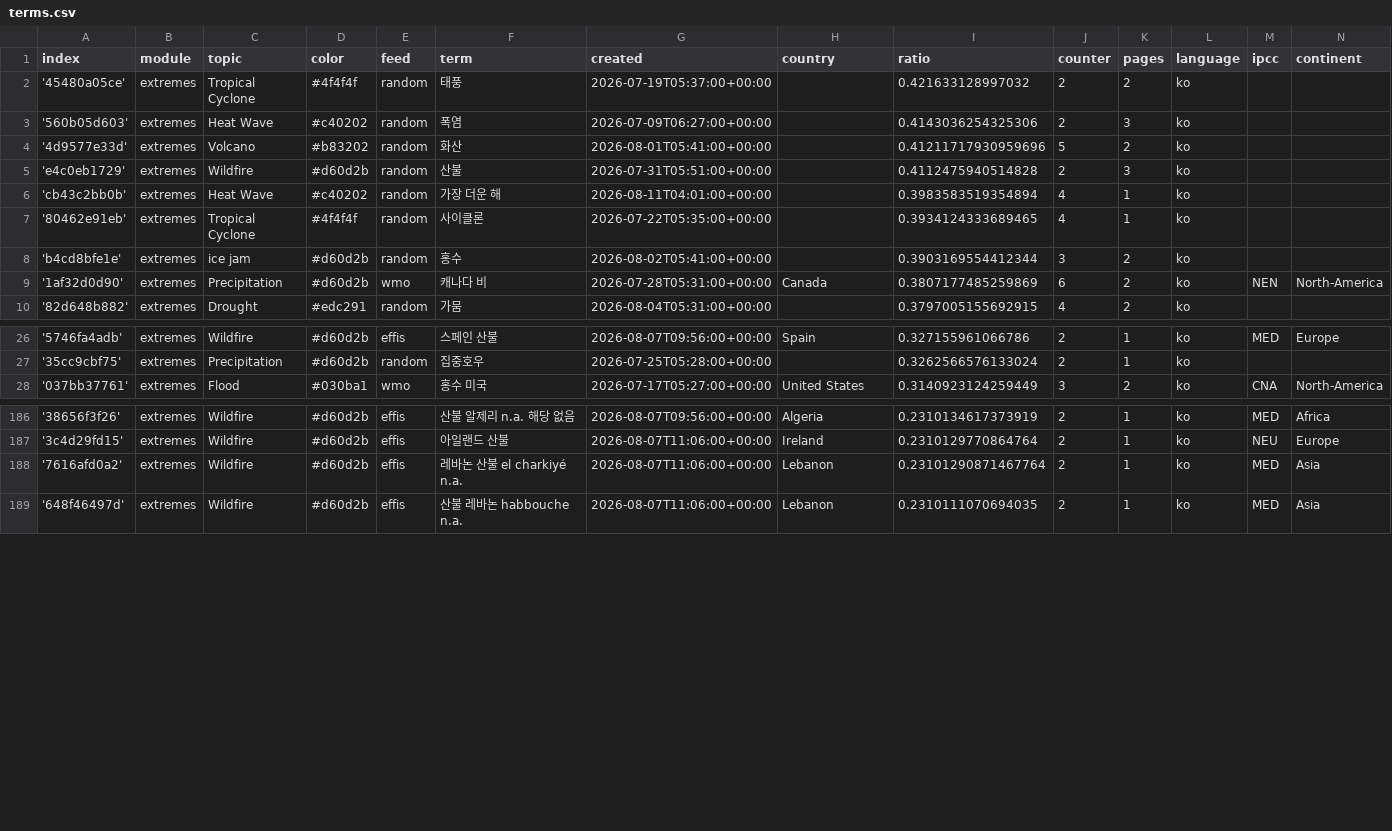
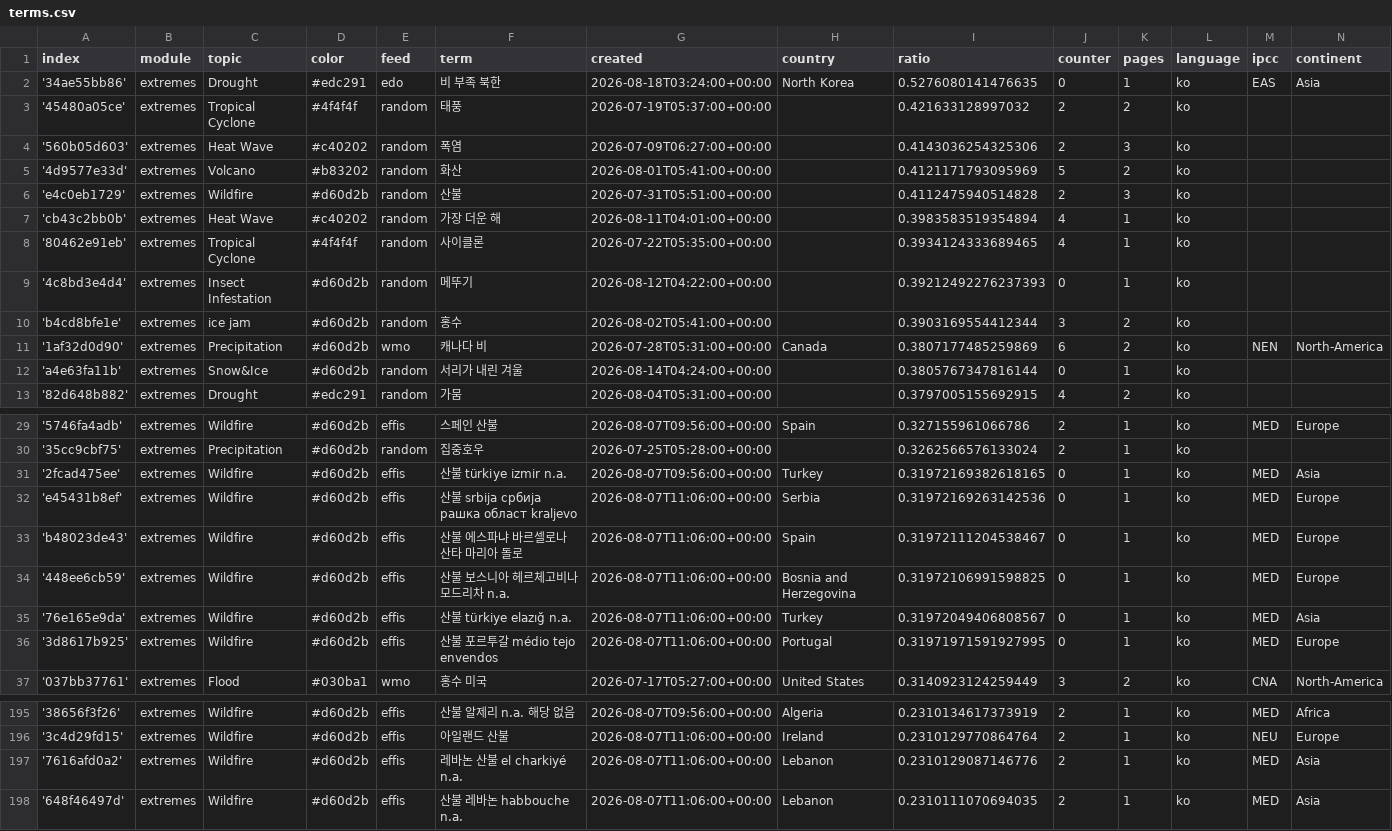
Before and after one commit to kamic-news/koreanExtremes, a CSV file: terms.csv, drawn as a sheet; only a part is shown, gaps mark what is left out; the diff covers the shown part only.

Commit message:
Commit from GitHub Actions (import:0.0)

```diff
--- a/terms.csv
+++ b/terms.csv
@@ -1,5 +1,6 @@
 index,module,topic,color,feed,term,created,country,ratio,counter,pages,language,ipcc,continent
+'34ae55bb86',extremes,Drought,#edc291,edo,비 부족 북한,2026-08-18T03:24:00+00:00,North Korea,0.5276080141476635,0,1,ko,EAS,Asia
 '45480a05ce',extremes,Tropical Cyclone,#4f4f4f,random,태풍,2026-07-19T05:37:00+00:00,,0.421633128997032,2,2,ko,,
 '560b05d603',extremes,Heat Wave,#c40202,random,폭염,2026-07-09T06:27:00+00:00,,0.4143036254325306,2,3,ko,,
-'4d9577e33d',extremes,Volcano,#b83202,random,화산,2026-08-01T05:41:00+00:00,,0.41211717930959696,5,2,ko,,
+'4d9577e33d',extremes,Volcano,#b83202,random,화산,2026-08-01T05:41:00+00:00,,0.4121171793095969,5,2,ko,,
 'e4c0eb1729',extremes,Wildfire,#d60d2b,random,산불,2026-07-31T05:51:00+00:00,,0.4112475940514828,2,3,ko,,
@@ -7,4 +8,6 @@ index,module,topic,color,feed,term,created,country,ratio,counter,pages,language,
 '80462e91eb',extremes,Tropical Cyclone,#4f4f4f,random,사이클론,2026-07-22T05:35:00+00:00,,0.3934124333689465,4,1,ko,,
+'4c8bd3e4d4',extremes,Insect Infestation,#d60d2b,random,메뚜기,2026-08-12T04:22:00+00:00,,0.39212492276237393,0,1,ko,,
 'b4cd8bfe1e',extremes,ice jam,#d60d2b,random,홍수,2026-08-02T05:41:00+00:00,,0.3903169554412344,3,2,ko,,
 '1af32d0d90',extremes,Precipitation,#d60d2b,wmo,캐나다 비,2026-07-28T05:31:00+00:00,Canada,0.3807177485259869,6,2,ko,NEN,North-America
+'a4e63fa11b',extremes,Snow&Ice,#d60d2b,random,서리가 내린 겨울,2026-08-14T04:24:00+00:00,,0.3805767347816144,0,1,ko,,
 '82d648b882',extremes,Drought,#edc291,random,가뭄,2026-08-04T05:31:00+00:00,,0.3797005155692915,4,2,ko,,
@@ -27,2 +30,8 @@ index,module,topic,color,feed,term,created,country,ratio,counter,pages,language,
 '35cc9cbf75',extremes,Precipitation,#d60d2b,random,집중호우,2026-07-25T05:28:00+00:00,,0.3262566576133024,2,1,ko,,
+'2fcad475ee',extremes,Wildfire,#d60d2b,effis,산불 türkiye i̇zmir n.a.,2026-08-07T09:56:00+00:00,Turkey,0.31972169382618165,0,1,ko,MED,Asia
+'e45431b8ef',extremes,Wildfire,#d60d2b,effis,산불 srbija сpбија рашка област kraljevo,2026-08-07T11:06:00+00:00,Serbia,0.31972169263142536,0,1,ko,MED,Europe
+'b48023de43',extremes,Wildfire,#d60d2b,effis,산불 에스파냐 바르셀로나 산타 마리아 돌로,2026-08-07T11:06:00+00:00,Spain,0.31972111204538467,0,1,ko,MED,Europe
+'448ee6cb59',extremes,Wildfire,#d60d2b,effis,산불 보스니아 헤르체고비나 모드리차 n.a.,2026-08-07T11:06:00+00:00,Bosnia and Herzegovina,0.31972106991598825,0,1,ko,MED,Europe
+'76e165e9da',extremes,Wildfire,#d60d2b,effis,산불 türkiye elazığ n.a.,2026-08-07T11:06:00+00:00,Turkey,0.31972049406808567,0,1,ko,MED,Asia
+'3d8617b925',extremes,Wildfire,#d60d2b,effis,산불 포르투갈 médio tejo envendos,2026-08-07T11:06:00+00:00,Portugal,0.31971971591927995,0,1,ko,MED,Europe
 '037bb37761',extremes,Flood,#030ba1,wmo,홍수 미국,2026-07-17T05:27:00+00:00,United States,0.3140923124259449,3,2,ko,CNA,North-America
@@ -187,3 +196,3 @@ index,module,topic,color,feed,term,created,country,ratio,counter,pages,language,
 '3c4d29fd15',extremes,Wildfire,#d60d2b,effis,아일랜드 산불,2026-08-07T11:06:00+00:00,Ireland,0.2310129770864764,2,1,ko,NEU,Europe
-'7616afd0a2',extremes,Wildfire,#d60d2b,effis,레바논 산불 el charkiyé n.a.,2026-08-07T11:06:00+00:00,Lebanon,0.23101290871467764,2,1,ko,MED,Asia
+'7616afd0a2',extremes,Wildfire,#d60d2b,effis,레바논 산불 el charkiyé n.a.,2026-08-07T11:06:00+00:00,Lebanon,0.2310129087146776,2,1,ko,MED,Asia
 '648f46497d',extremes,Wildfire,#d60d2b,effis,산불 레바논 habbouche n.a.,2026-08-07T11:06:00+00:00,Lebanon,0.2310111070694035,2,1,ko,MED,Asia
```
Also changed, not shown: 1 edited cell elsewhere in this file.
